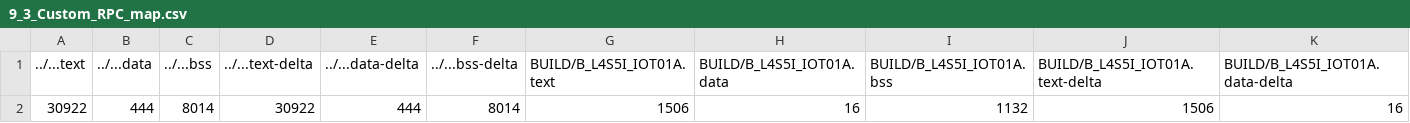
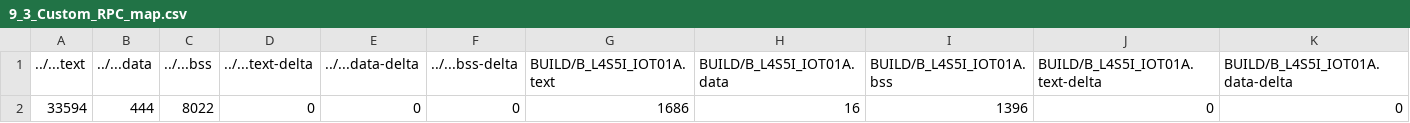
Before and after one commit to LeoWu979/mbed09, a CSV file: 9_3_Custom_RPC/BUILD/B_L4S5I_IOT01A/GCC_ARM/9_3_Custom_RPC_map.csv, drawn as a sheet; only a part is shown; removed rows and columns are numbered as before the commit, all else as after; rows hold the shown columns only; the diff names each change by its address in the sheet, - before the commit and + after, or states it on an @@ line.

```diff
--- a/9_3_Custom_RPC/BUILD/B_L4S5I_IOT01A/GCC_ARM/9_3_Custom_RPC_map.csv
+++ b/9_3_Custom_RPC/BUILD/B_L4S5I_IOT01A/GCC_ARM/9_3_Custom_RPC_map.csv
-row 2: 30922 | 444 | 8014 | 30922 | 444 | 8014 | 1506 | 16 | 1132 | 1506 | 16
+row 2: 33594 | 444 | 8022 | 0 | 0 | 0 | 1686 | 16 | 1396 | 0 | 0
```
Also changed, not shown: 17 other files.
